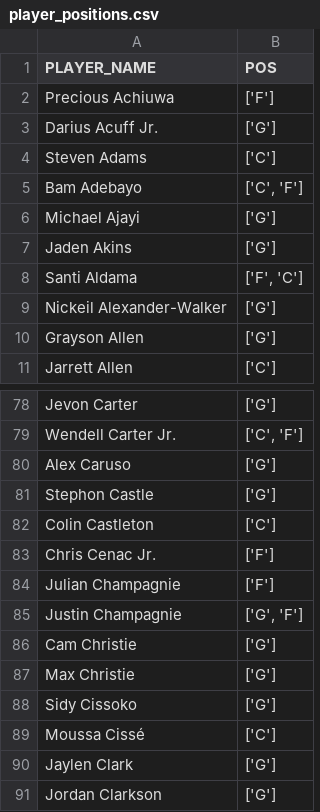
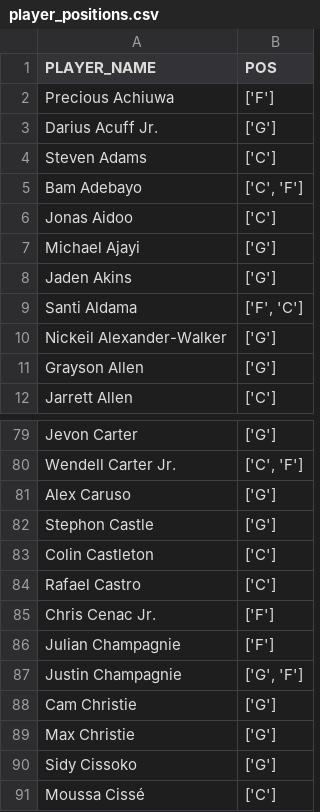
Before and after one commit to NotSoSaalmon/nba-betting-dashboard, a CSV file: player_positions.csv, drawn as a sheet; only a part is shown, gaps mark what is left out; the shorter side is filled out with more unchanged rows.

```diff
--- a/player_positions.csv
+++ b/player_positions.csv
@@ -5,2 +5,3 @@ Steven Adams,['C']
 Bam Adebayo,"['C', 'F']"
+Jonas Aidoo,['C']
 Michael Ajayi,['G']
@@ -82,2 +83,3 @@ Stephon Castle,['G']
 Colin Castleton,['C']
+Rafael Castro,['C']
 Chris Cenac Jr.,['F']
```
Also changed, not shown: injuries_out.csv, player_shot_profile.csv, 4 other files.
